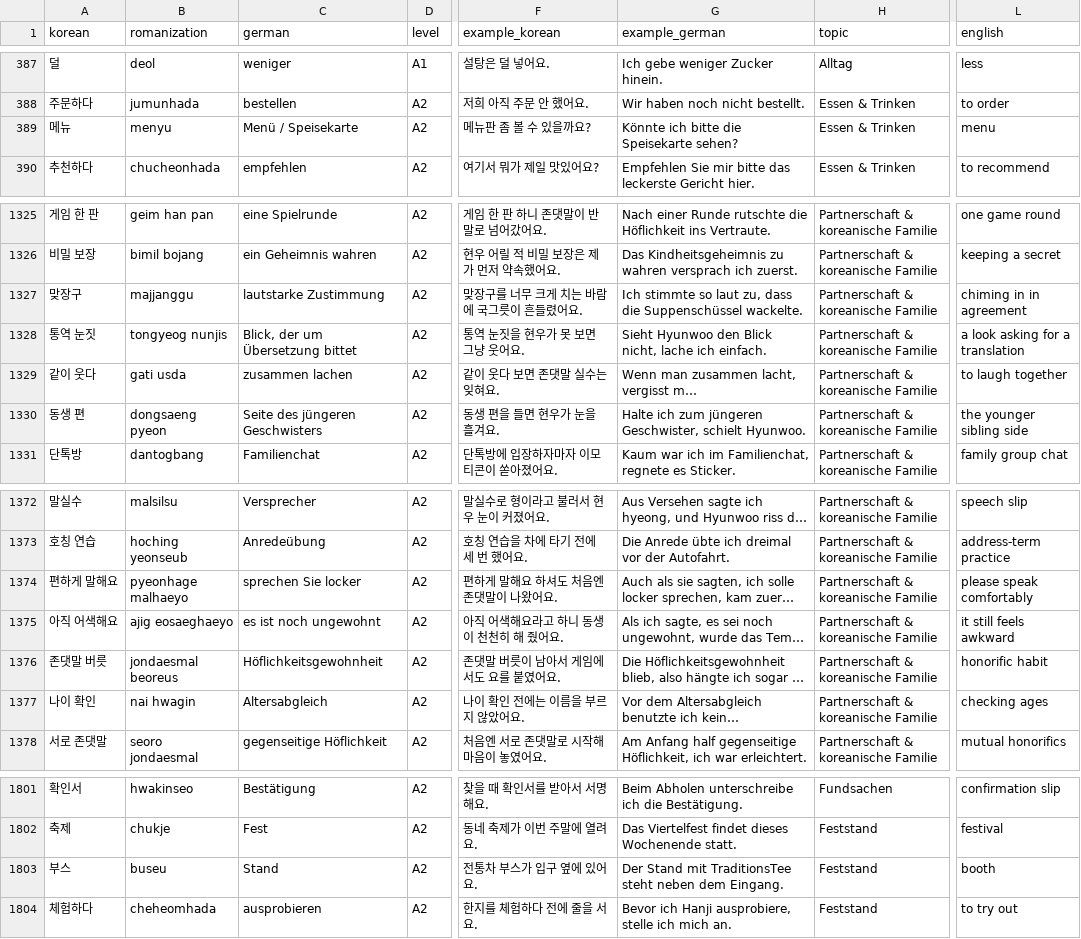
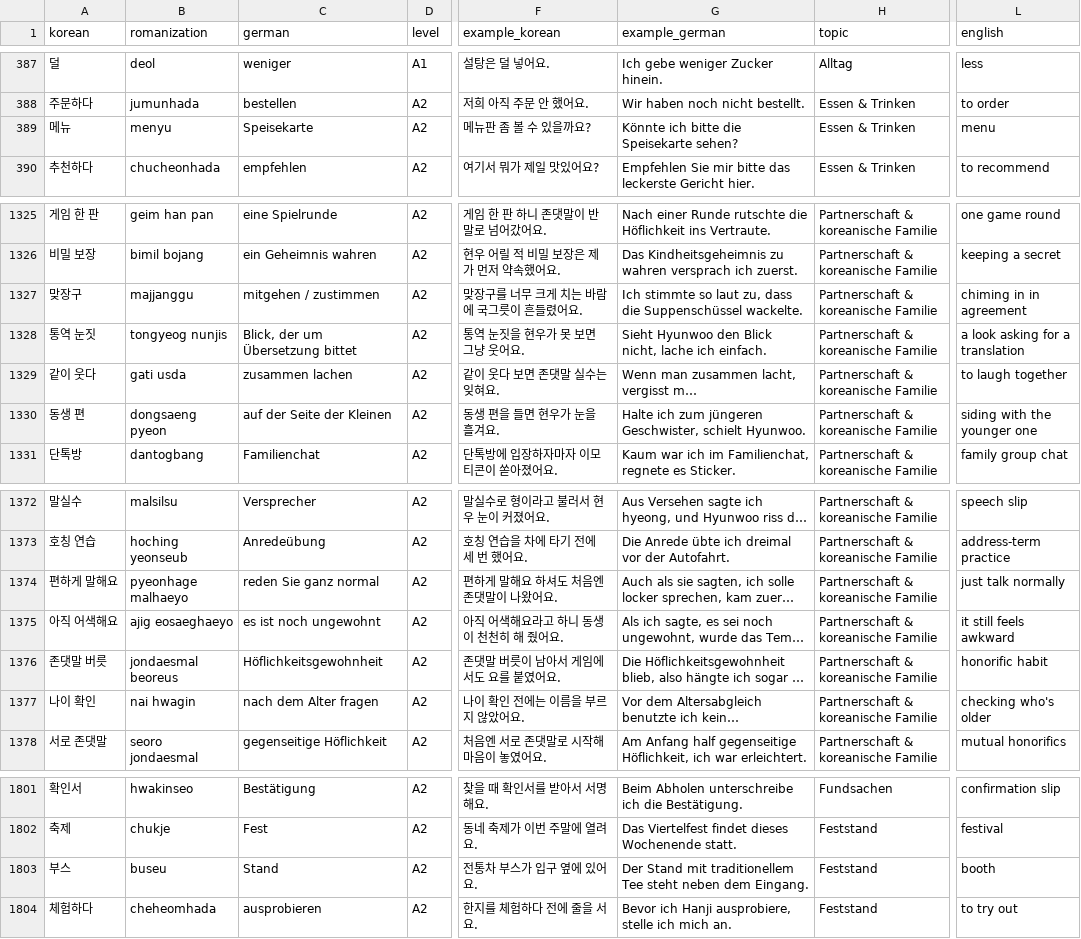
Before and after one commit to Sujin-Arin-DataWorld/ko_lernen_app, a CSV file: assets/data/korean_vocab.csv, drawn as a sheet; only a part is shown, gaps mark what is left out; long unchanged cells end in …; the diff covers the shown part only; the diff names each change by its address in the sheet, - before the commit and + after, or states it on an @@ line.

```diff
--- a/assets/data/korean_vocab.csv
+++ b/assets/data/korean_vocab.csv
-C389 (german): Menü / Speisekarte
+C389 (german): Speisekarte
-C1327 (german): lautstarke Zustimmung
+C1327 (german): mitgehen / zustimmen
-C1330 (german): Seite des jüngeren Geschwisters
+C1330 (german): auf der Seite der Kleinen
-L1330 (english): the younger sibling side
+L1330 (english): siding with the younger one
-C1374 (german): sprechen Sie locker
+C1374 (german): reden Sie ganz normal
-L1374 (english): please speak comfortably
+L1374 (english): just talk normally
-C1377 (german): Altersabgleich
+C1377 (german): nach dem Alter fragen
-L1377 (english): checking ages
+L1377 (english): checking who's older
-G1803 (example_german): …Stand mit TraditionsTee steht neben…
+G1803 (example_german): …Stand mit traditionellem Tee steht neben…
```
Also changed, not shown: 25 edited cells elsewhere in this file, 1 other file.
